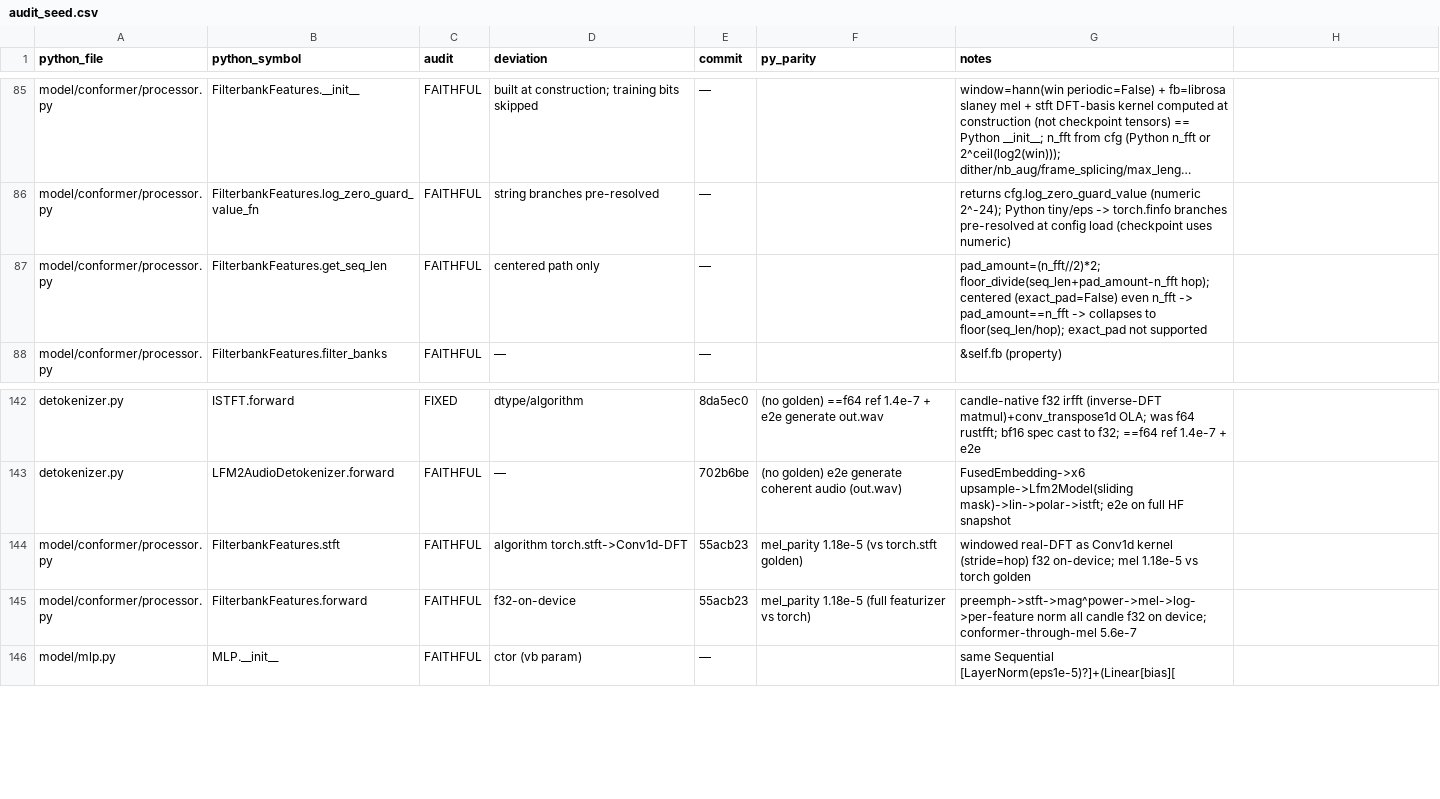
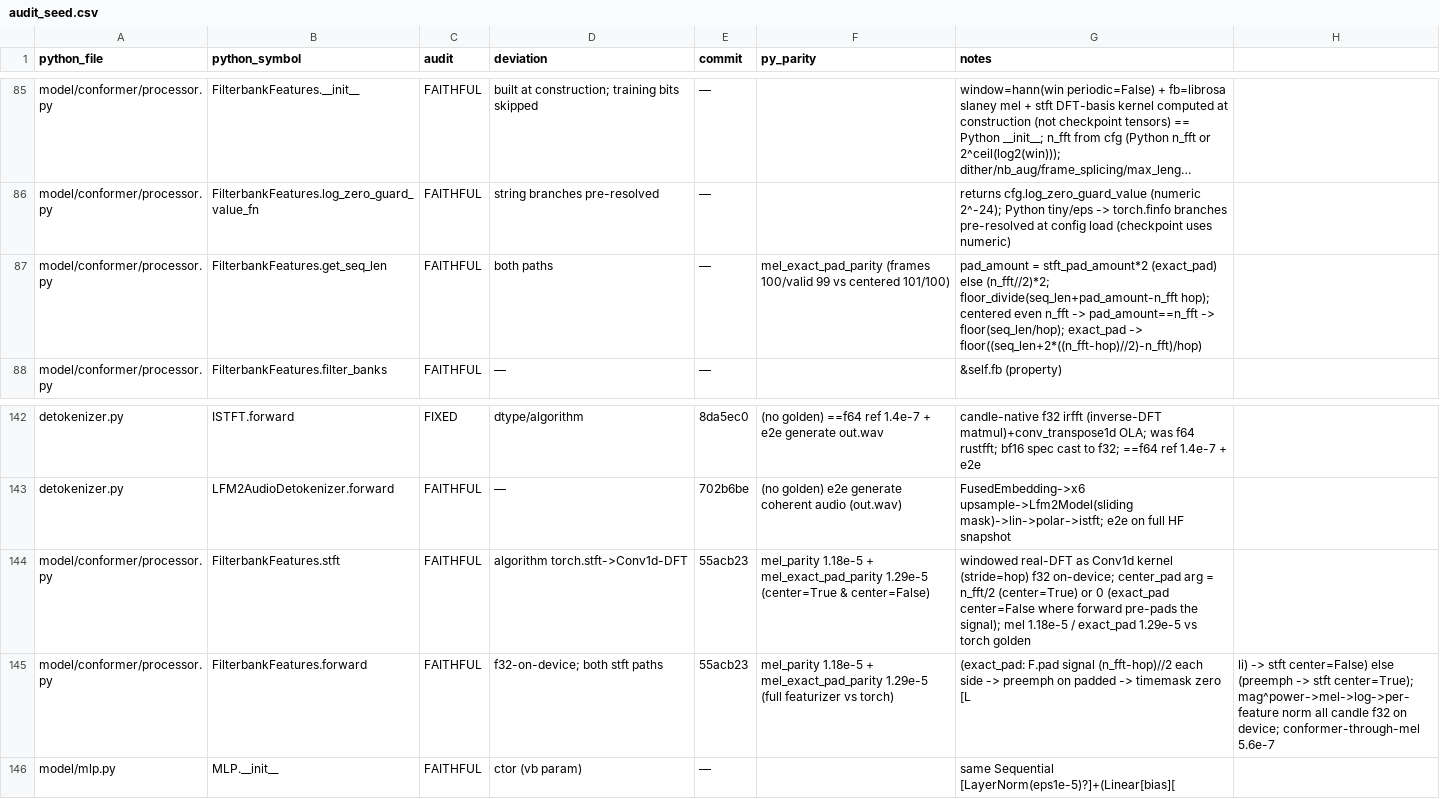
Before and after one commit to SolaceHarmony/emberharmony, a CSV file: experiments/lfm2-audio-voice/liquid-audio-rs/parity/audit_seed.csv, drawn as a sheet; only a part is shown, gaps mark what is left out; long unchanged cells end in …; the diff names each change by its address in the sheet, - before the commit and + after, or states it on an @@ line.

```diff
--- a/experiments/lfm2-audio-voice/liquid-audio-rs/parity/audit_seed.csv
+++ b/experiments/lfm2-audio-voice/liquid-audio-rs/parity/audit_seed.csv
-D87 (deviation): centered path only
+D87 (deviation): both paths
-F87 (py_parity): (empty)
+F87 (py_parity): mel_exact_pad_parity (frames 100/valid 99 vs centered 101/100)
-G87 (notes): pad_amount=(n_fft//2)*2; floor_divide(seq_len+pad_amount-n_fft hop); centered (exact_pad=False) even n_fft -> pad_amount==n_fft -> collapses to floor(seq_len/hop); exact_pad not supported
+G87 (notes): pad_amount = stft_pad_amount*2 (exact_pad) else (n_fft//2)*2; floor_divide(seq_len+pad_amount-n_fft hop); centered even n_fft -> pad_amount==n_fft -> floor(seq_len/hop); exact_pad -> floor((seq_len+2*((n_fft-hop)//2)-n_fft)/hop)
-F144 (py_parity): mel_parity 1.18e-5 (vs torch.stft golden)
+F144 (py_parity): mel_parity 1.18e-5 + mel_exact_pad_parity 1.29e-5 (center=True & center=False)
-G144 (notes): …f32 on-device; mel 1.18e-5 vs torch…
+G144 (notes): …f32 on-device; center_pad arg = n_fft/2 (center=True) or 0 (exact_pad center=False where forward pre-pads the signal); mel 1.18e-5 / exact_pad 1.29e-5 vs torch…
-D145 (deviation): f32-on-device
+D145 (deviation): f32-on-device; both stft paths
-F145 (py_parity): mel_parity 1.18e-5 (full featurizer…
+F145 (py_parity): mel_parity 1.18e-5 + mel_exact_pad_parity 1.29e-5 (full featurizer…
-G145 (notes): preemph->stft->mag^power->mel->log->per-feature norm all candle f32 on device; conformer-through-mel 5.6e-7
+G145 (notes): (exact_pad: F.pad signal (n_fft-hop)//2 each side -> preemph on padded -> timemask zero [L
-H145: (empty)
+H145: li) -> stft center=False) else (preemph -> stft center=True); mag^power->mel->log->per-feature norm all candle f32 on device; conformer-through-mel 5.6e-7
```
Also changed, not shown: experiments/lfm2-audio-voice/liquid-audio-rs/parity/AUDIT.csv, 5 other files.
